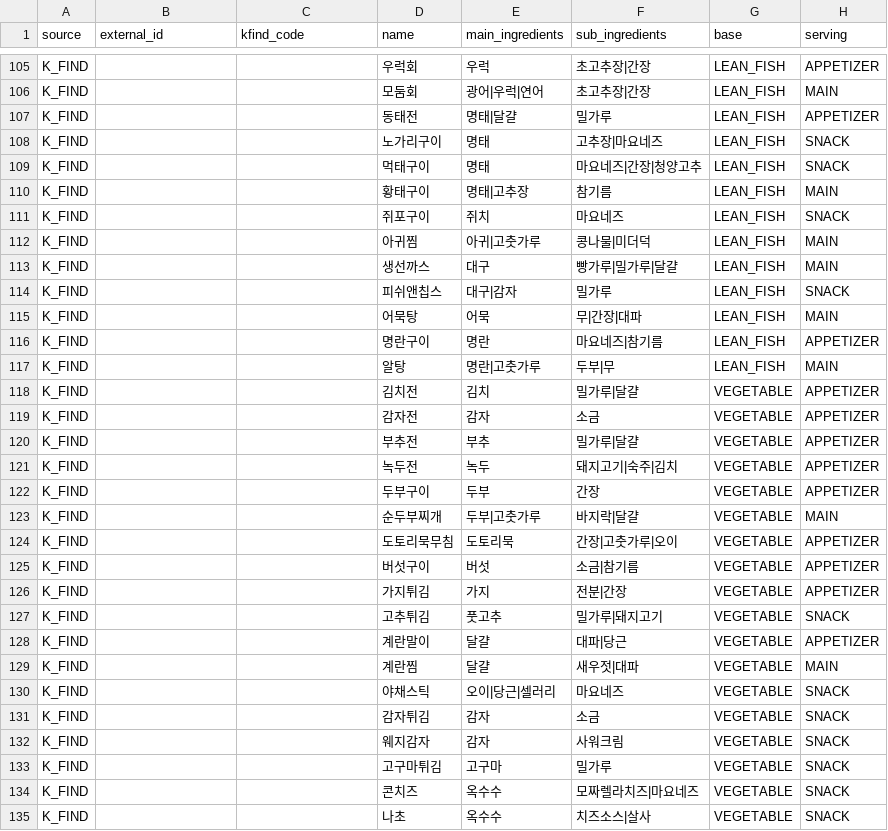
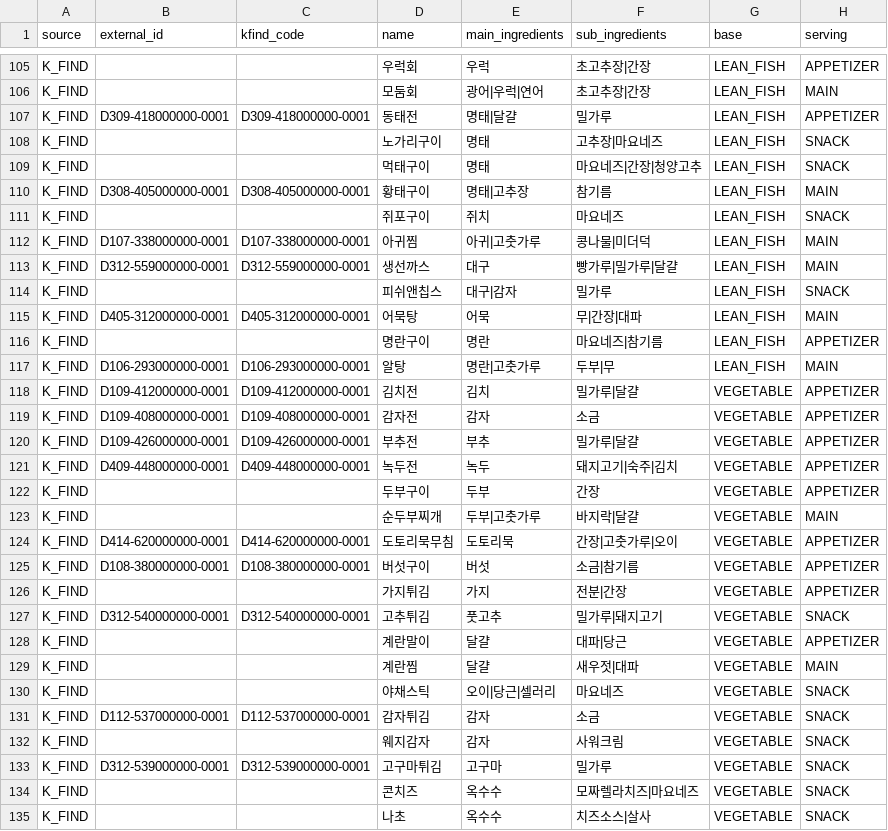
Before and after one commit to chaiminwoo0223/Symphonia-Server, a CSV file: src/main/resources/import/curated/anjus.csv, drawn as a sheet; only a part is shown, gaps mark what is left out; the diff covers the shown part only.

Commit message:
[#107] feat: K-FIND 표준데이터에서 안주 식품코드와 영양성분을 뽑는 extract-kfind.py 추가 * feat: fill 명령으로 이름이 같은 음식의 식품코드를 출처 우선순위(분석 함량 우선, 프랜차이즈 제외)에 따라 anjus.csv에 채움 * feat: candidates 명령으로 식품코드가 빈 안주마다 음식, 가공식품 후보를 최대 5개씩 검토용 candidates.csv로 출력 * feat: extract 명령으로 anjus.csv가 가리키는 식품코드의 당류, 지방을 nutrition.csv로 추출 * feat: anjus.csv 64행에 식품코드를 채우고 nutrition.csv에 영양성분 64행 추출 * feat: 132MB 원본 CSV가 커밋되지 않도록 scripts/import/data/kfind/를 .gitignore에 추가

```diff
--- a/src/main/resources/import/curated/anjus.csv
+++ b/src/main/resources/import/curated/anjus.csv
@@ -106,23 +106,23 @@ K_FIND,,,우럭회,우럭,초고추장|간장,LEAN_FISH,APPETIZER
 K_FIND,,,모둠회,광어|우럭|연어,초고추장|간장,LEAN_FISH,MAIN
-K_FIND,,,동태전,명태|달걀,밀가루,LEAN_FISH,APPETIZER
+K_FIND,D309-418000000-0001,D309-418000000-0001,동태전,명태|달걀,밀가루,LEAN_FISH,APPETIZER
 K_FIND,,,노가리구이,명태,고추장|마요네즈,LEAN_FISH,SNACK
 K_FIND,,,먹태구이,명태,마요네즈|간장|청양고추,LEAN_FISH,SNACK
-K_FIND,,,황태구이,명태|고추장,참기름,LEAN_FISH,MAIN
+K_FIND,D308-405000000-0001,D308-405000000-0001,황태구이,명태|고추장,참기름,LEAN_FISH,MAIN
 K_FIND,,,쥐포구이,쥐치,마요네즈,LEAN_FISH,SNACK
-K_FIND,,,아귀찜,아귀|고춧가루,콩나물|미더덕,LEAN_FISH,MAIN
-K_FIND,,,생선까스,대구,빵가루|밀가루|달걀,LEAN_FISH,MAIN
+K_FIND,D107-338000000-0001,D107-338000000-0001,아귀찜,아귀|고춧가루,콩나물|미더덕,LEAN_FISH,MAIN
+K_FIND,D312-559000000-0001,D312-559000000-0001,생선까스,대구,빵가루|밀가루|달걀,LEAN_FISH,MAIN
 K_FIND,,,피쉬앤칩스,대구|감자,밀가루,LEAN_FISH,SNACK
-K_FIND,,,어묵탕,어묵,무|간장|대파,LEAN_FISH,MAIN
+K_FIND,D405-312000000-0001,D405-312000000-0001,어묵탕,어묵,무|간장|대파,LEAN_FISH,MAIN
 K_FIND,,,명란구이,명란,마요네즈|참기름,LEAN_FISH,APPETIZER
-K_FIND,,,알탕,명란|고춧가루,두부|무,LEAN_FISH,MAIN
-K_FIND,,,김치전,김치,밀가루|달걀,VEGETABLE,APPETIZER
-K_FIND,,,감자전,감자,소금,VEGETABLE,APPETIZER
-K_FIND,,,부추전,부추,밀가루|달걀,VEGETABLE,APPETIZER
-K_FIND,,,녹두전,녹두,돼지고기|숙주|김치,VEGETABLE,APPETIZER
+K_FIND,D106-293000000-0001,D106-293000000-0001,알탕,명란|고춧가루,두부|무,LEAN_FISH,MAIN
+K_FIND,D109-412000000-0001,D109-412000000-0001,김치전,김치,밀가루|달걀,VEGETABLE,APPETIZER
+K_FIND,D109-408000000-0001,D109-408000000-0001,감자전,감자,소금,VEGETABLE,APPETIZER
+K_FIND,D109-426000000-0001,D109-426000000-0001,부추전,부추,밀가루|달걀,VEGETABLE,APPETIZER
+K_FIND,D409-448000000-0001,D409-448000000-0001,녹두전,녹두,돼지고기|숙주|김치,VEGETABLE,APPETIZER
 K_FIND,,,두부구이,두부,간장,VEGETABLE,APPETIZER
 K_FIND,,,순두부찌개,두부|고춧가루,바지락|달걀,VEGETABLE,MAIN
-K_FIND,,,도토리묵무침,도토리묵,간장|고춧가루|오이,VEGETABLE,APPETIZER
-K_FIND,,,버섯구이,버섯,소금|참기름,VEGETABLE,APPETIZER
+K_FIND,D414-620000000-0001,D414-620000000-0001,도토리묵무침,도토리묵,간장|고춧가루|오이,VEGETABLE,APPETIZER
+K_FIND,D108-380000000-0001,D108-380000000-0001,버섯구이,버섯,소금|참기름,VEGETABLE,APPETIZER
 K_FIND,,,가지튀김,가지,전분|간장,VEGETABLE,APPETIZER
-K_FIND,,,고추튀김,풋고추,밀가루|돼지고기,VEGETABLE,SNACK
+K_FIND,D312-540000000-0001,D312-540000000-0001,고추튀김,풋고추,밀가루|돼지고기,VEGETABLE,SNACK
 K_FIND,,,계란말이,달걀,대파|당근,VEGETABLE,APPETIZER
@@ -130,5 +130,5 @@ K_FIND,,,계란찜,달걀,새우젓|대파,VEGETABLE,MAIN
 K_FIND,,,야채스틱,오이|당근|셀러리,마요네즈,VEGETABLE,SNACK
-K_FIND,,,감자튀김,감자,소금,VEGETABLE,SNACK
+K_FIND,D112-537000000-0001,D112-537000000-0001,감자튀김,감자,소금,VEGETABLE,SNACK
 K_FIND,,,웨지감자,감자,사워크림,VEGETABLE,SNACK
-K_FIND,,,고구마튀김,고구마,밀가루,VEGETABLE,SNACK
+K_FIND,D312-539000000-0001,D312-539000000-0001,고구마튀김,고구마,밀가루,VEGETABLE,SNACK
 K_FIND,,,콘치즈,옥수수,모짜렐라치즈|마요네즈,VEGETABLE,SNACK
```
Also changed, not shown: 96 edited cells elsewhere in this file, 3 other files.
